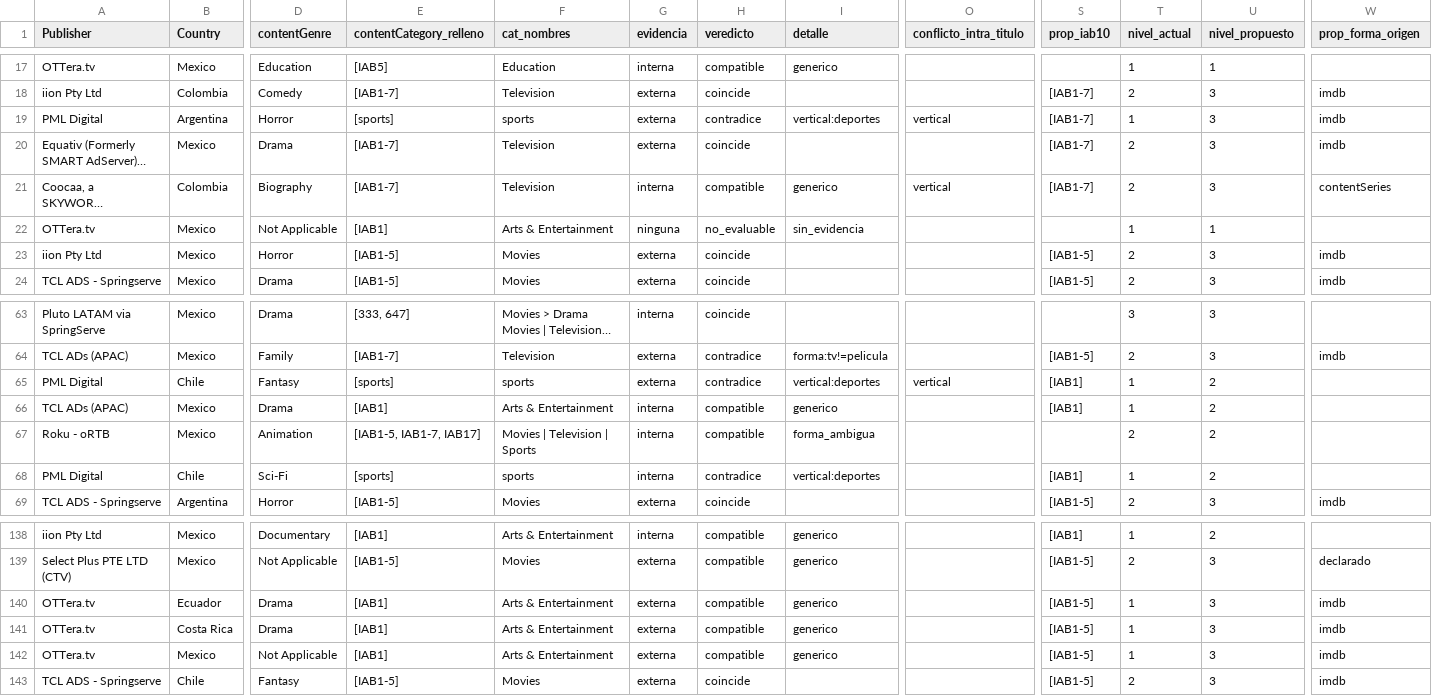
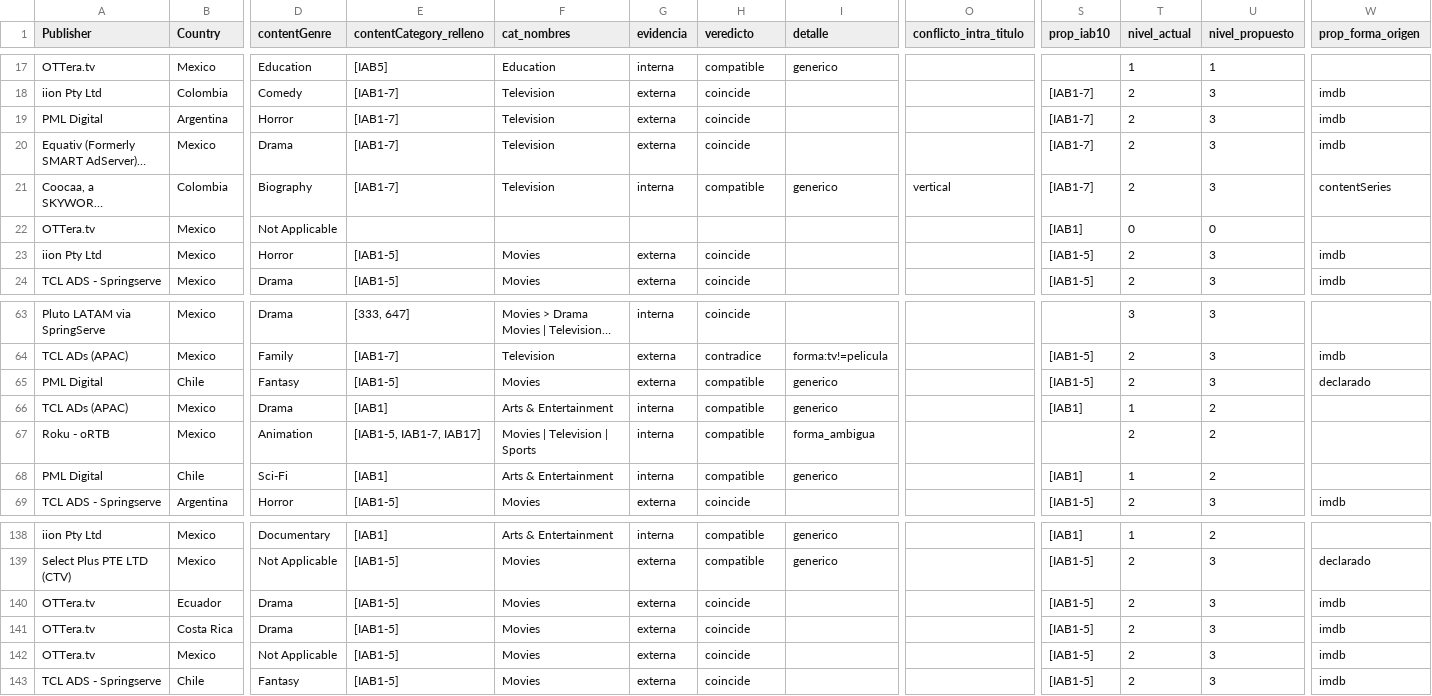
Before and after one commit to rommieai/ctv-content-objects, a CSV file: reportes/21-consolidado-v10-a-v19-latam-content-objetcs-20260831T00_00-20260914T23_59/recursos/validacion-categorias-relleno-muestra-propuestas.csv, drawn as a sheet; only a part is shown, gaps mark what is left out; long unchanged cells end in …; the diff covers the shown part only; the diff names each change by its address in the sheet, - before the commit and + after, or states it on an @@ line.

```diff
--- a/reportes/21-consolidado-v10-a-v19-latam-content-objetcs-20260831T00_00-20260914T23_59/recursos/validacion-categorias-relleno-muestra-propuestas.csv
+++ b/reportes/21-consolidado-v10-a-v19-latam-content-objetcs-20260831T00_00-20260914T23_59/recursos/validacion-categorias-relleno-muestra-propuestas.csv
-E19 (contentCategory_relleno): [sports]
+E19 (contentCategory_relleno): [IAB1-7]
-F19 (cat_nombres): sports
+F19 (cat_nombres): Television
-H19 (veredicto): contradice
+H19 (veredicto): coincide
-I19 (detalle): vertical:deportes
+I19 (detalle): (empty)
-O19 (conflicto_intra_titulo): vertical
+O19 (conflicto_intra_titulo): (empty)
-T19 (nivel_actual): 1
+T19 (nivel_actual): 2
-E22 (contentCategory_relleno): [IAB1]
+E22 (contentCategory_relleno): (empty)
-F22 (cat_nombres): Arts & Entertainment
+F22 (cat_nombres): (empty)
-G22 (evidencia): ninguna
+G22 (evidencia): (empty)
-H22 (veredicto): no_evaluable
+H22 (veredicto): (empty)
-I22 (detalle): sin_evidencia
+I22 (detalle): (empty)
-S22 (prop_iab10): (empty)
+S22 (prop_iab10): [IAB1]
-T22 (nivel_actual): 1
+T22 (nivel_actual): 0
-U22 (nivel_propuesto): 1
+U22 (nivel_propuesto): 0
-E65 (contentCategory_relleno): [sports]
+E65 (contentCategory_relleno): [IAB1-5]
-F65 (cat_nombres): sports
+F65 (cat_nombres): Movies
-H65 (veredicto): contradice
+H65 (veredicto): compatible
-I65 (detalle): vertical:deportes
+I65 (detalle): generico
-O65 (conflicto_intra_titulo): vertical
+O65 (conflicto_intra_titulo): (empty)
-S65 (prop_iab10): [IAB1]
+S65 (prop_iab10): [IAB1-5]
-T65 (nivel_actual): 1
+T65 (nivel_actual): 2
-U65 (nivel_propuesto): 2
+U65 (nivel_propuesto): 3
-W65 (prop_forma_origen): (empty)
+W65 (prop_forma_origen): declarado
-E68 (contentCategory_relleno): [sports]
+E68 (contentCategory_relleno): [IAB1]
-F68 (cat_nombres): sports
+F68 (cat_nombres): Arts & Entertainment
-H68 (veredicto): contradice
+H68 (veredicto): compatible
-I68 (detalle): vertical:deportes
+I68 (detalle): generico
-E140:E142 (contentCategory_relleno): [IAB1]
+E140:E142 (contentCategory_relleno): [IAB1-5]
-F140:F142 (cat_nombres): Arts & Entertainment
+F140:F142 (cat_nombres): Movies
-H140:H142 (veredicto): compatible
+H140:H142 (veredicto): coincide
-I140:I142 (detalle): generico
+I140:I142 (detalle): (empty)
-T140:T142 (nivel_actual): 1
+T140:T142 (nivel_actual): 2
```
Also changed, not shown: 104 edited cells elsewhere in this file, reportes/21-consolidado-v10-a-v19-latam-content-objetcs-20260831T00_00-20260914T23_59/recursos/validacion-categorias-relleno-muestra-contradicciones.csv, 7 other files.
